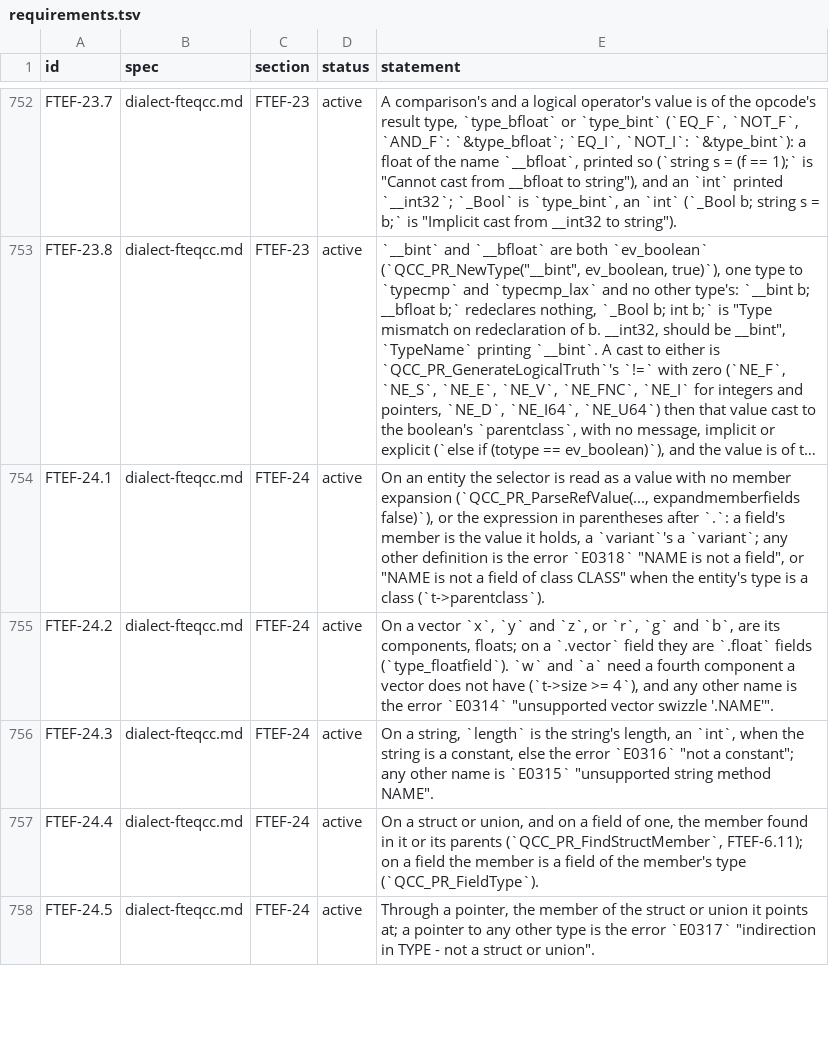
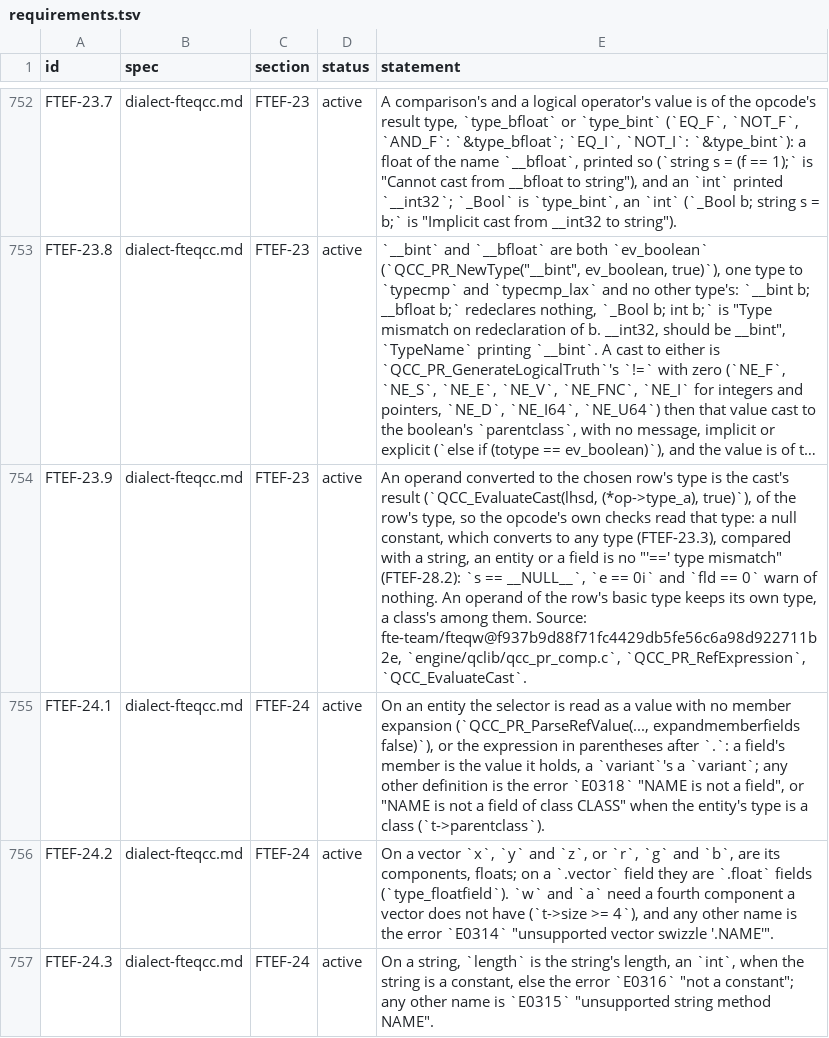
Before and after one commit to quakecstudio/editor, a TSV file: docs/spec/requirements.tsv, drawn as a sheet; only a part is shown, gaps mark what is left out; the shorter side is filled out with more unchanged rows; long unchanged cells end in …; the diff names each change by its address in the sheet, - before the commit and + after, or states it on an @@ line.

Commit message:
fix(sema): compare null constants with any type silently
An operand converted to the chosen opcode's type is QCC_EvaluateCast's result, of the row's type, so the opcode's comparison check reads that type (FTEF-23.9). The check stage kept the operand's own type, so FreeCS's comparisons of strings and entities with __NULL__ gave 1223 type mismatch warnings FTEQCC does not give. Found by running the corpora with --warnings after coverage showed the warning reached by real code and by no test.

```diff
--- a/docs/spec/requirements.tsv
+++ b/docs/spec/requirements.tsv
+row 754: FTEF-23.9 | dialect-fteqcc.md | FTEF-23 | active | An operand converted to the chosen row's type is the cast's result (`QCC_EvaluateCast(lhsd, (*op->type_a), true)`), of the row's type, so the opcode's own checks read that type: a null constant, which converts to any type (FTEF-23.3), compared with a string, an entity or a field is no "'==' type mismatch" (FTEF-28.2): `s == __NULL__`, `e == 0i` and `fld == 0` warn of nothing. An operand of the row's basic type keeps its own type, a class's among them. Source: fte-team/fteqw@f937b9d88f71fc4429db5fe56c6a98d922711b2e, `engine/qclib/qcc_pr_comp.c`, `QCC_PR_RefExpression`, `QCC_EvaluateCast`.
```
Also changed, not shown: 3 other files.
